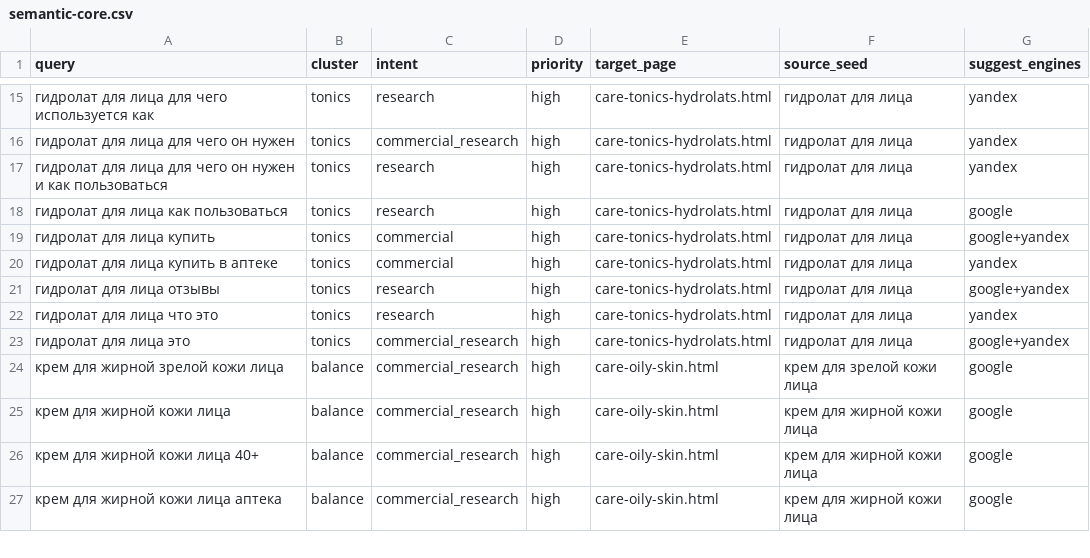
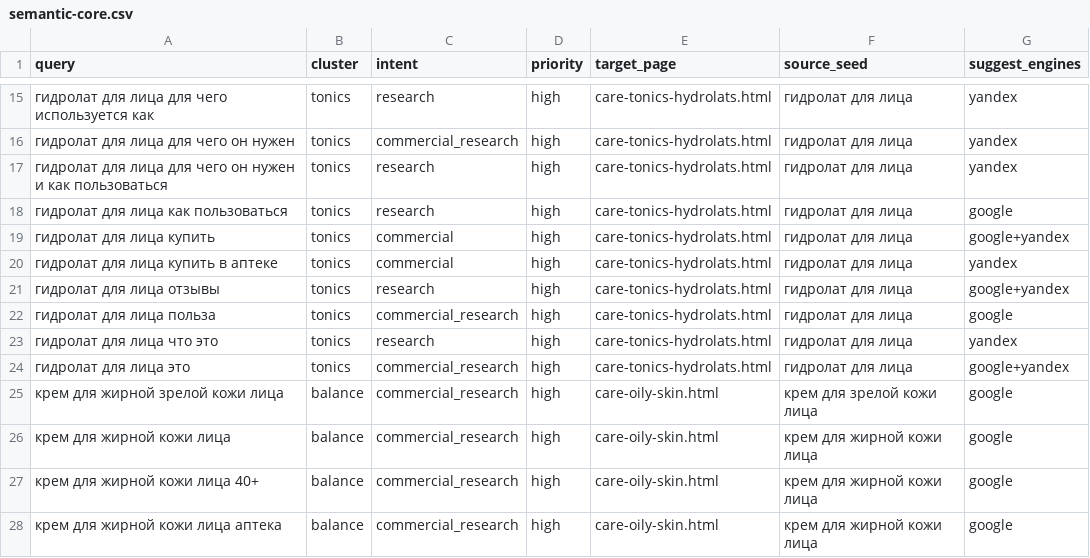
Before and after one commit to xrenovdesign-sudo/melodia_site, a CSV file: analysis/seo/semantic-core.csv, drawn as a sheet; only a part is shown, gaps mark what is left out; the diff names each change by its address in the sheet, - before the commit and + after, or states it on an @@ line.

```diff
--- a/analysis/seo/semantic-core.csv
+++ b/analysis/seo/semantic-core.csv
+row 22: гидролат для лица польза | tonics | commercial_research | high | care-tonics-hydrolats.html | гидролат для лица | google
```
Also changed, not shown: 45 other files.
